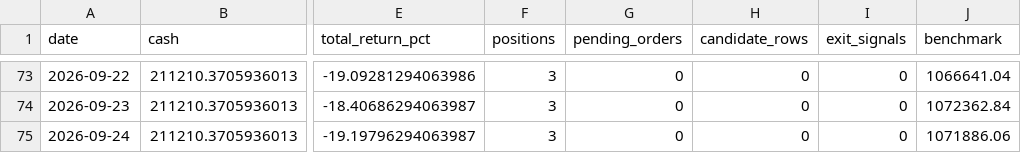
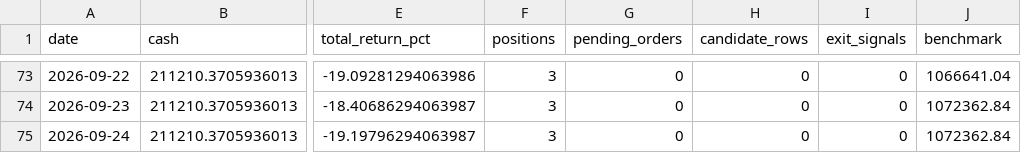
Before and after one commit to ryan900208-ux/-, a CSV file: docs/outputs/paper_trading/daily_snapshots.csv, drawn as a sheet; only a part is shown, gaps mark what is left out; the diff names each change by its address in the sheet, - before the commit and + after, or states it on an @@ line.

```diff
--- a/docs/outputs/paper_trading/daily_snapshots.csv
+++ b/docs/outputs/paper_trading/daily_snapshots.csv
-J75 (benchmark): 1071886.06
+J75 (benchmark): 1072362.84
```
Also changed, not shown: 1 other file.
